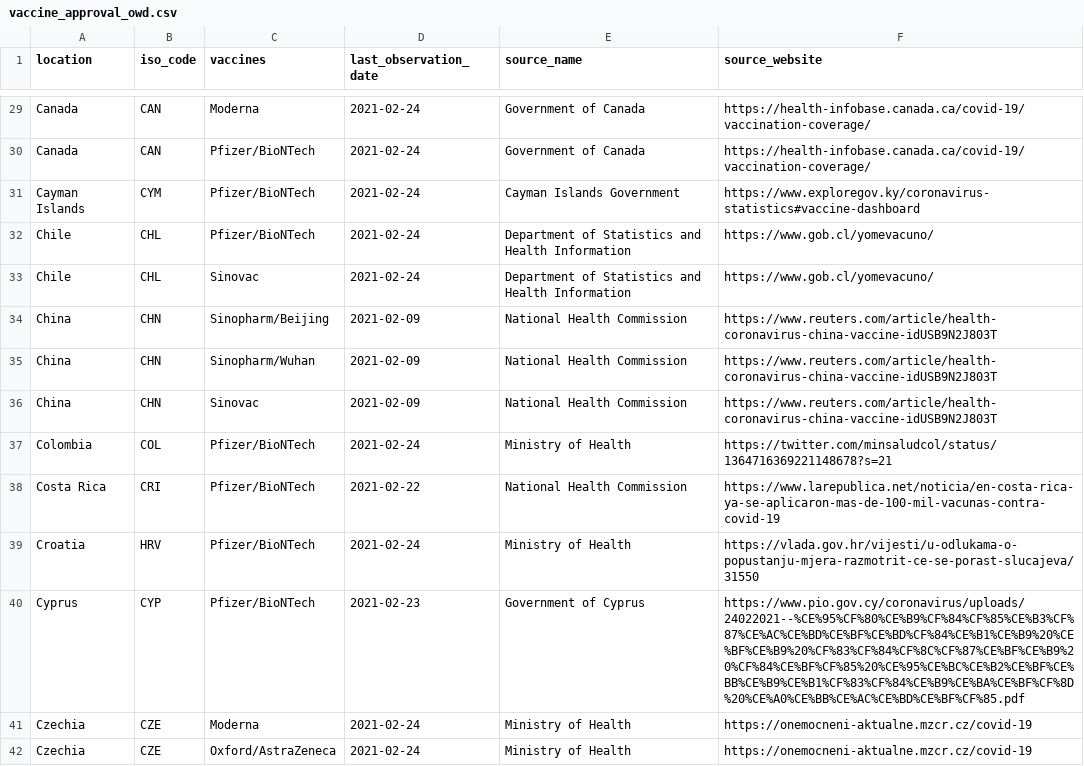
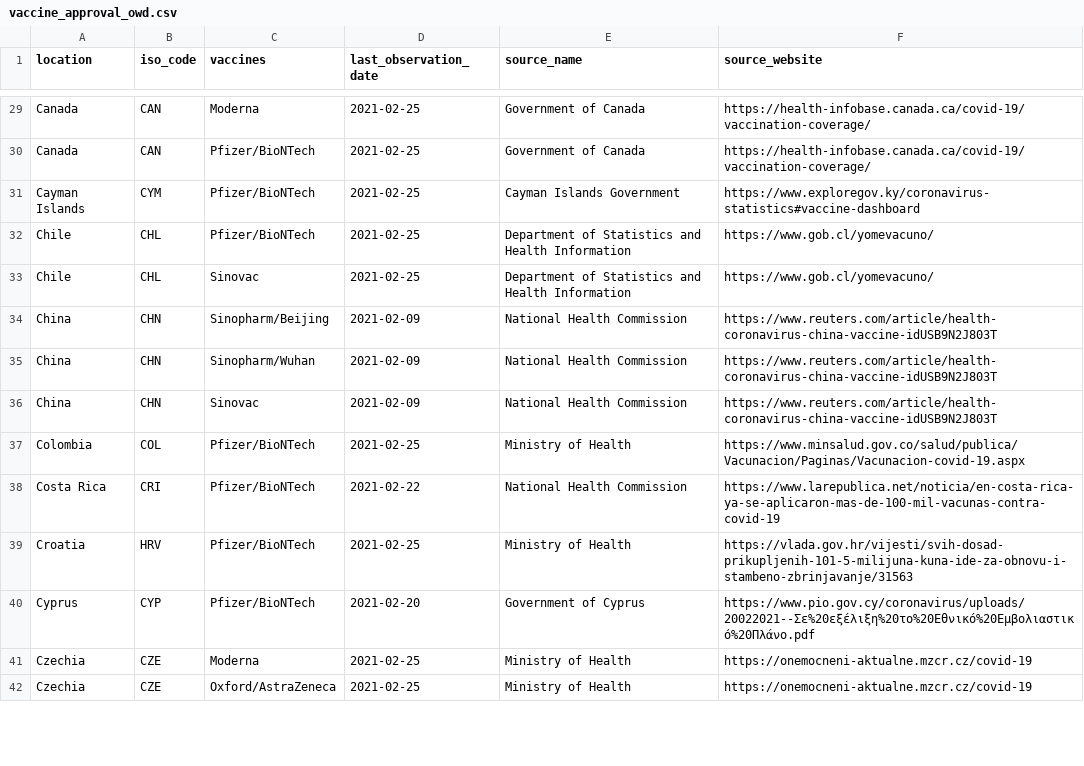
Before and after one commit to armsp/covid-vaccine-tracker, a CSV file: owd_datasets/vaccine_approval_owd.csv, drawn as a sheet; only a part is shown, gaps mark what is left out; the diff covers the shown part only; the diff names each change by its address in the sheet, - before the commit and + after, or states it on an @@ line.

```diff
--- a/owd_datasets/vaccine_approval_owd.csv
+++ b/owd_datasets/vaccine_approval_owd.csv
-D29:D33 (last_observation_date): 2021-02-24
+D29:D33 (last_observation_date): 2021-02-25
-D37 (last_observation_date): 2021-02-24
+D37 (last_observation_date): 2021-02-25
-F37 (source_website): https://twitter.com/minsaludcol/status/1364716369221148678?s=21
+F37 (source_website): https://www.minsalud.gov.co/salud/publica/Vacunacion/Paginas/Vacunacion-covid-19.aspx
-D39 (last_observation_date): 2021-02-24
+D39 (last_observation_date): 2021-02-25
-F39 (source_website): https://vlada.gov.hr/vijesti/u-odlukama-o-popustanju-mjera-razmotrit-ce-se-porast-slucajeva/31550
+F39 (source_website): https://vlada.gov.hr/vijesti/svih-dosad-prikupljenih-101-5-milijuna-kuna-ide-za-obnovu-i-stambeno-zbrinjavanje/31563
-D40 (last_observation_date): 2021-02-23
+D40 (last_observation_date): 2021-02-20
-F40 (source_website): https://www.pio.gov.cy/coronavirus/uploads/24022021--%CE%95%CF%80%CE%B9%CF%84%CF%85%CE%B3%CF%87%CE%AC%CE%BD%CE%BF%CE%BD%CF%84%CE%B1%CE%B9%20%CE%BF%CE%B9%20%CF%83%CF%84%CF%8C%CF%87%CE%BF%CE%B9%20%CF%84%CE%BF%CF%85%20%CE%95%CE%BC%CE%B2%CE%BF%CE%BB%CE%B9%CE%B1%CF%83%CF%84%CE%B9%CE%BA%CE%BF%CF%8D%20%CE%A0%CE%BB%CE%AC%CE%BD%CE%BF%CF%85.pdf
+F40 (source_website): https://www.pio.gov.cy/coronavirus/uploads/20022021--Σε%20εξέλιξη%20το%20Εθνικό%20Εμβολιαστικό%20Πλάνο.pdf
-D41:D42 (last_observation_date): 2021-02-24
+D41:D42 (last_observation_date): 2021-02-25
```
Also changed, not shown: 164 edited cells elsewhere in this file.
